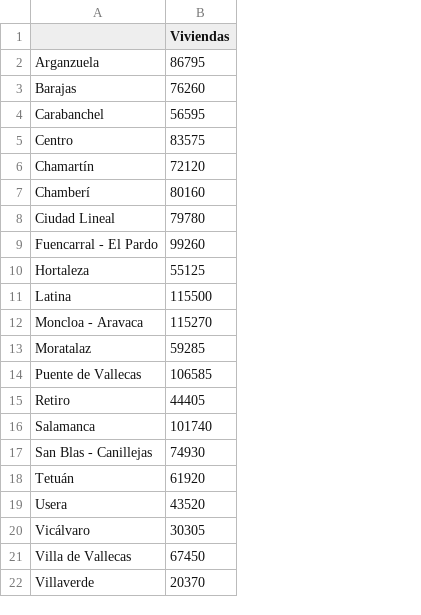
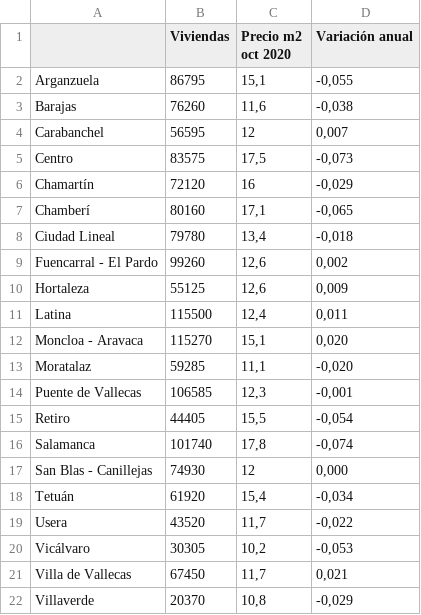
Before and after one commit to Kerstin-1/AirBNB_Madrid, a CSV file: csv/Viviendas.csv, drawn as a sheet; the diff names each change by its address in the sheet, - before the commit and + after, or states it on an @@ line.

```diff
--- a/csv/Viviendas.csv
+++ b/csv/Viviendas.csv
+column C (Precio m2 oct 2020), rows 2-22: 15,1 | 11,6 | 12 | 17,5 | 16 | 17,1 | 13,4 | 12,6 | 12,6 | 12,4 | 15,1 | 11,1 | 12,3 | 15,5 | 17,8 | 12 | 15,4 | 11,7 | 10,2 | 11,7 | 10,8
+column D (Variación anual), rows 2-22: -0,055 | -0,038 | 0,007 | -0,073 | -0,029 | -0,065 | -0,018 | 0,002 | 0,009 | 0,011 | 0,020 | -0,020 | -0,001 | -0,054 | -0,074 | 0,000 | -0,034 | -0,022 | -0,053 | 0,021 | -0,029
```
Also changed, not shown: 58 other files.
